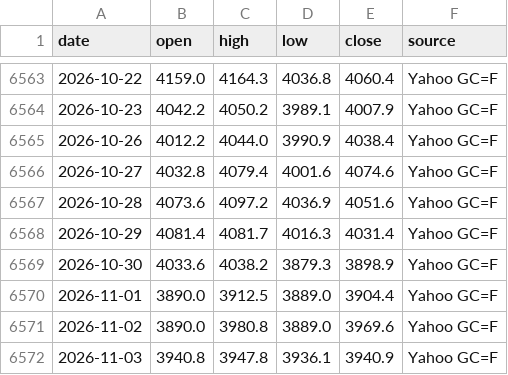
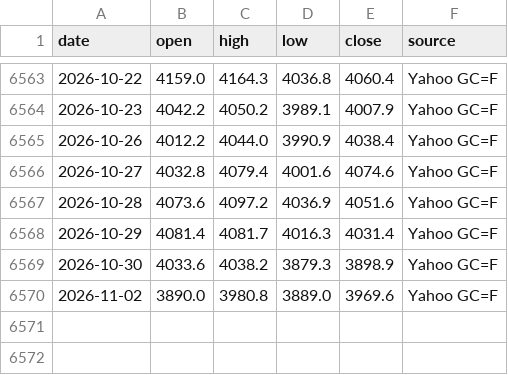
Before and after one commit to nguyenvanchi-cmd/vang-dashboard, a CSV file: data/xauusd_daily.csv, drawn as a sheet; only a part is shown, gaps mark what is left out.

```diff
--- a/data/xauusd_daily.csv
+++ b/data/xauusd_daily.csv
@@ -6569,4 +6569,2 @@ date,open,high,low,close,source
 2026-10-30,4033.6,4038.2,3879.3,3898.9,Yahoo GC=F
-2026-11-01,3890.0,3912.5,3889.0,3904.4,Yahoo GC=F
 2026-11-02,3890.0,3980.8,3889.0,3969.6,Yahoo GC=F
-2026-11-03,3940.8,3947.8,3936.1,3940.9,Yahoo GC=F
```
Also changed, not shown: data/domestic.csv, site/data/xauusd_daily.csv, 7 other files.
